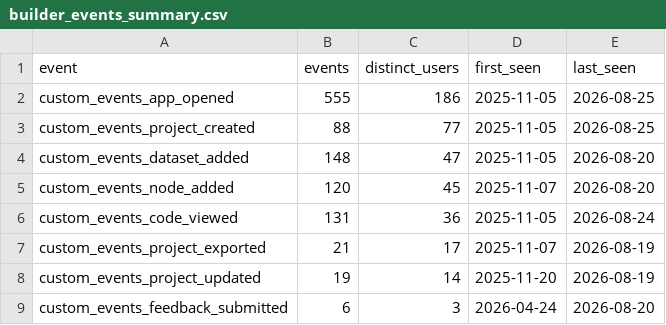
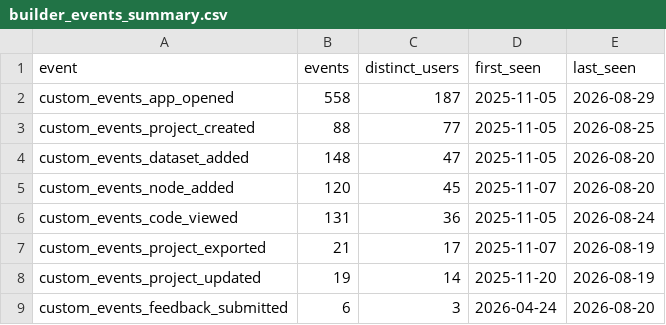
Before and after one commit to kedro-org/kedro-pycafe-data, a CSV file: data/02_intermediate/builder_events_summary.csv, drawn as a sheet.

```diff
--- a/data/02_intermediate/builder_events_summary.csv
+++ b/data/02_intermediate/builder_events_summary.csv
@@ -1,3 +1,3 @@
 "event","events","distinct_users","first_seen","last_seen"
-"custom_events_app_opened",555,186,2025-11-05,2026-08-25
+"custom_events_app_opened",558,187,2025-11-05,2026-08-29
 "custom_events_project_created",88,77,2025-11-05,2026-08-25
```
Also changed, not shown: data/02_intermediate/builder_events_monthly.csv, data/02_intermediate/cohort_retention.csv, 7 other files.
